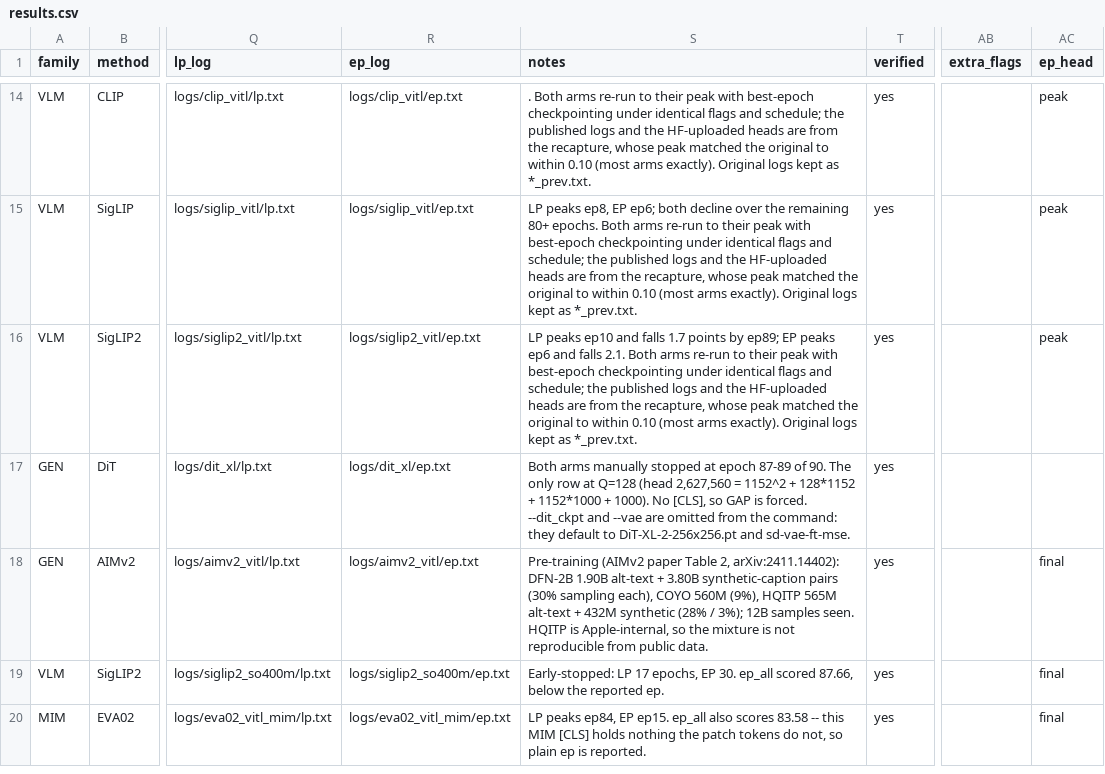
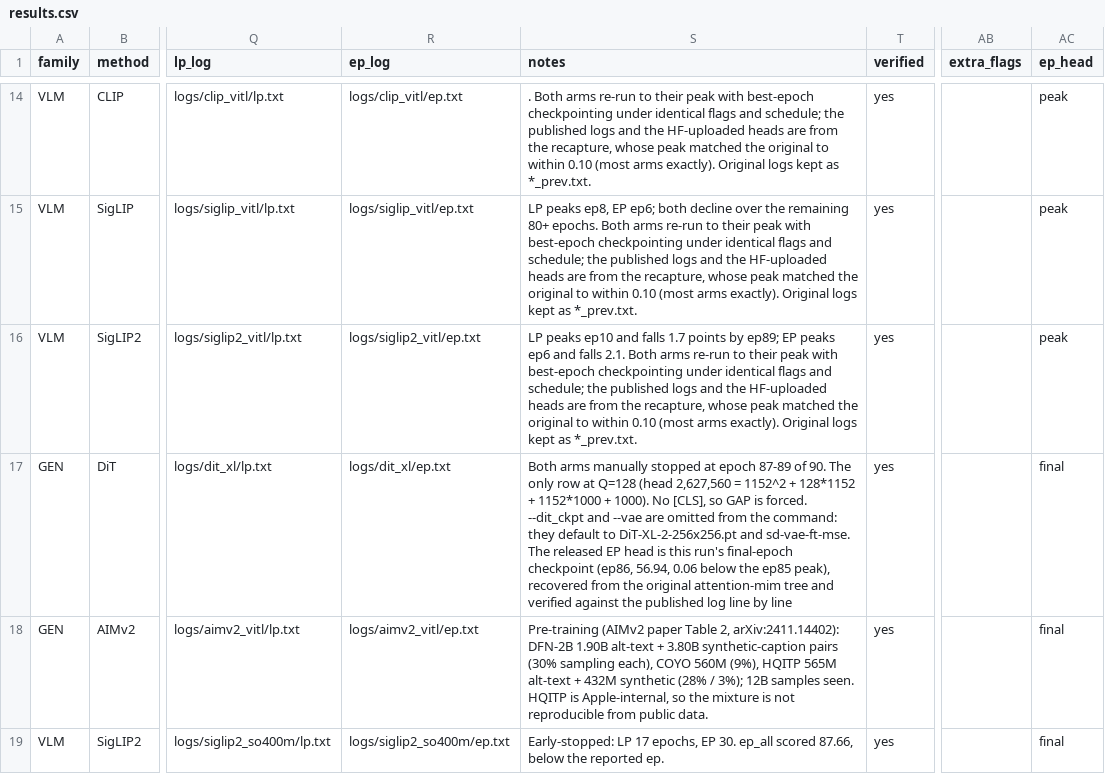
Before and after one commit to billpsomas/efficient-probing, a CSV file: results.csv, drawn as a sheet; only a part is shown, gaps mark what is left out; the shorter side is filled out with more unchanged rows; the diff names each change by its address in the sheet, - before the commit and + after, or states it on an @@ line.

```diff
--- a/results.csv
+++ b/results.csv
-S17 (notes): …and sd-vae-ft-mse.
+S17 (notes): …and sd-vae-ft-mse. The released EP head is this run's final-epoch checkpoint (ep86, 56.94, 0.06 below the ep85 peak), recovered from the original attention-mim tree and verified against the published log line by line
-AC17 (ep_head): (empty)
+AC17 (ep_head): final
```
Also changed, not shown: 3 other files.
